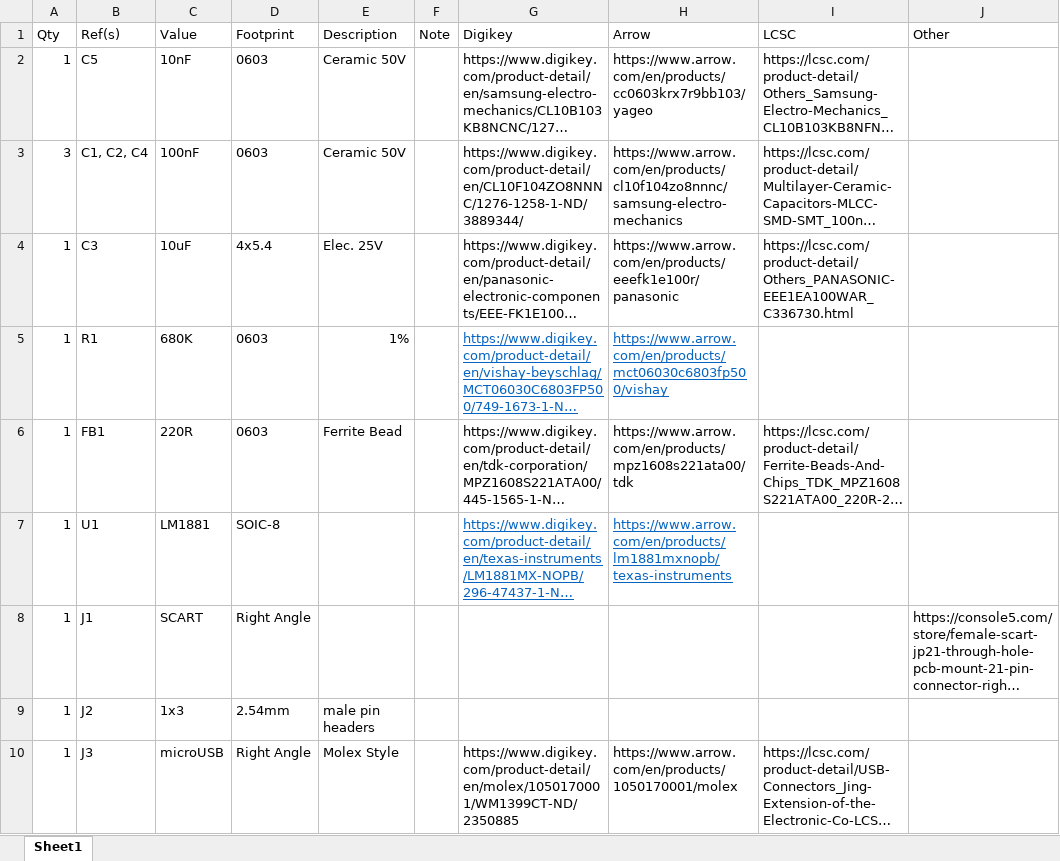
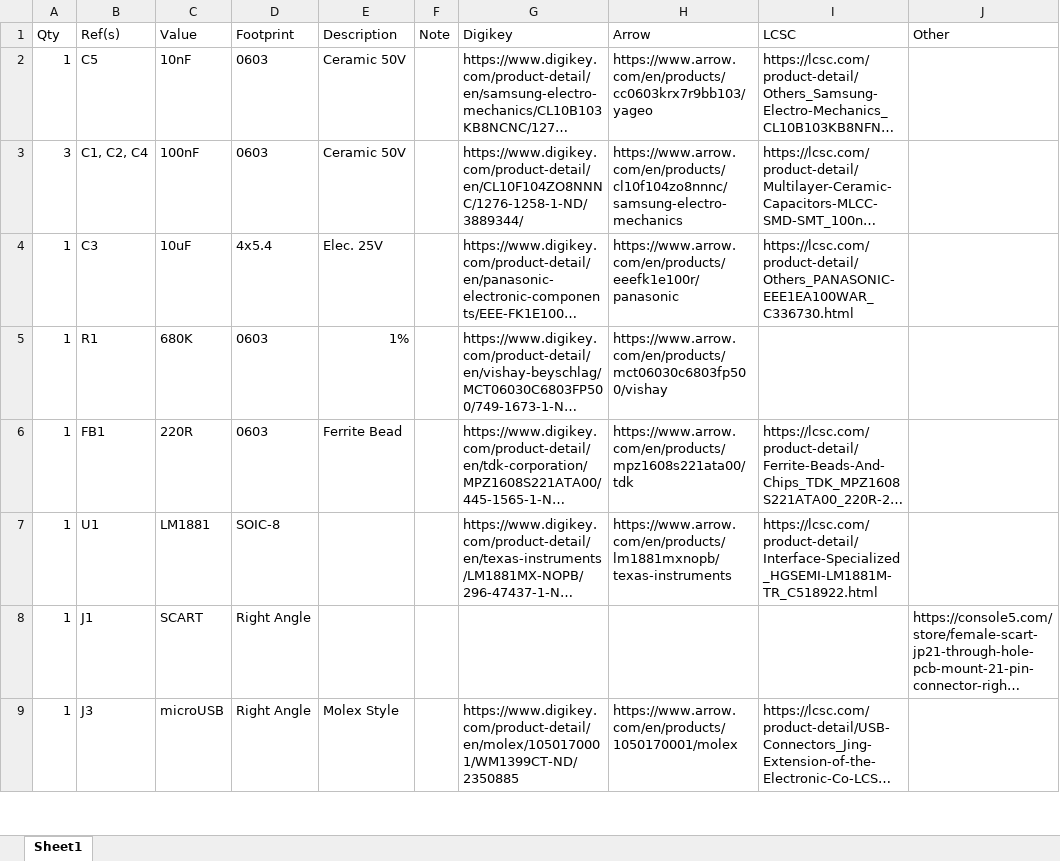
Before and after one commit to arithmaldor/SCART-to-VGA, an Excel workbook: BOM/SCART2VGA BOM.xlsx, sheet Sheet1, drawn as a sheet; only a part is shown; long unchanged cells end in …; values as stored, in another font and other column widths than the file's, no borders; removed rows and columns are numbered as before the commit, all else as after; the diff covers the shown part only; the diff names each change by its address in the sheet, - before the commit and + after, or states it on an @@ line.

Commit message:
Closed all open issues
1. added jumper for voltage source
2. changed pin headers to 2 row dpdt switch
3. Changed VGA to correct footprint
4. Fixed placement of headphone jack
5. Converted BOM to csv
6. updated license file.

```diff
--- a/BOM/SCART2VGA BOM.xlsx (sheet Sheet1)
+++ b/BOM/SCART2VGA BOM.xlsx (sheet Sheet1)
@@ G5:H5 underline: on → off, text colour: #0563C1 → black @@
@@ G7:H7 underline: on → off, text colour: #0563C1 → black @@
-I7 (LCSC): (empty)
+I7 (LCSC): https://lcsc.com/product-detail/Interface-Specialized_HGSEMI-LM1881M-TR_C518922.html
-row 9: 1 | J2 | 1x3 | 2.54mm | male pin headers
```
Also changed, not shown: 1 added row, 2 edited cells and cell formats elsewhere in this sheet, 17 other files.
